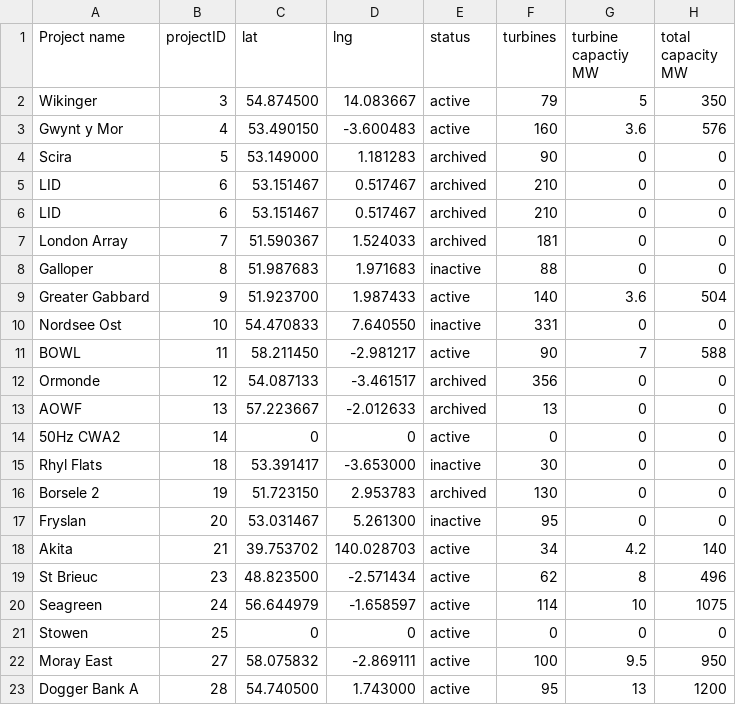
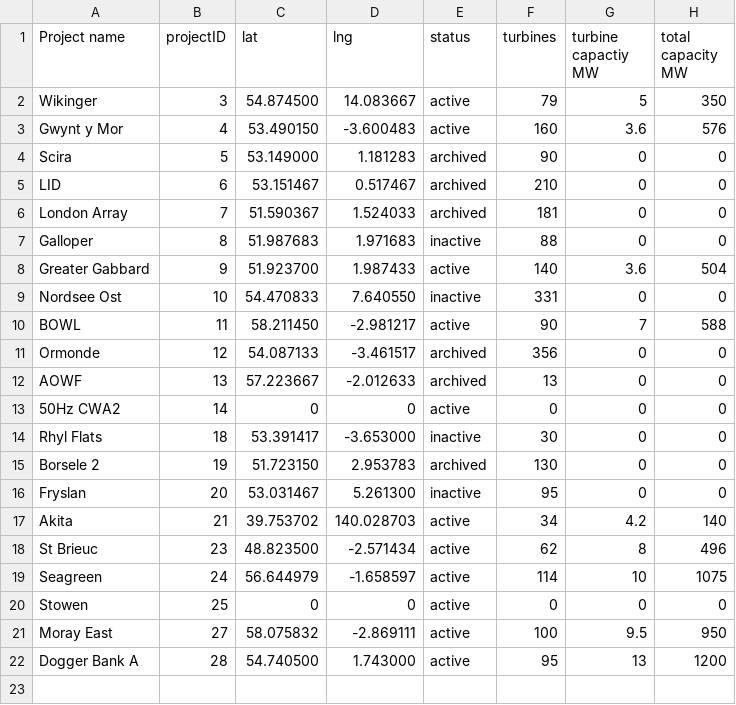
Before and after one commit to samheyman/osem-data, a CSV file: src/data/projectsData.csv, drawn as a sheet.

```diff
--- a/src/data/projectsData.csv
+++ b/src/data/projectsData.csv
@@ -5,3 +5,2 @@ Scira,5,53.149000,1.181283,archived,90,0,0
 LID,6,53.151467,0.517467, archived,210,0,0
-LID,6,53.151467,0.517467, archived,210,0,0
 London Array,7,51.590367,1.524033, archived,181,0,0
```
Also changed, not shown: 8 other files.
